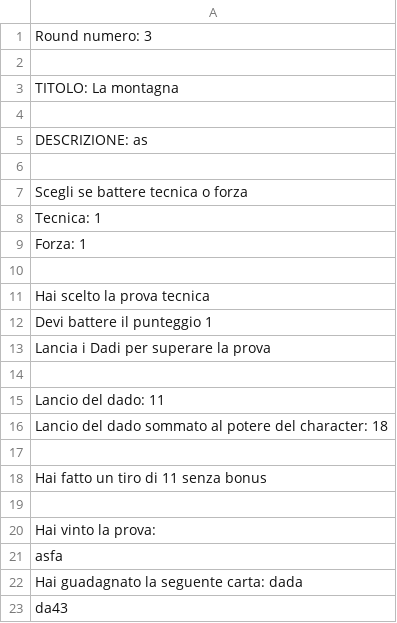
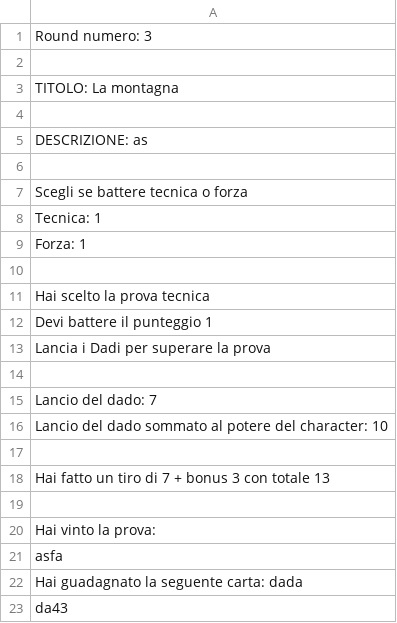
Before and after one commit to simonesiega/NobiNobiJavaSwing, a CSV file: src/saves/gameplay/round/round3.csv, drawn as a sheet.

```diff
--- a/src/saves/gameplay/round/round3.csv
+++ b/src/saves/gameplay/round/round3.csv
@@ -14,6 +14,6 @@ Lancia i Dadi per superare la prova
 
-Lancio del dado: 11
-Lancio del dado sommato al potere del character: 18
+Lancio del dado: 7
+Lancio del dado sommato al potere del character: 10
 
-Hai fatto un tiro di 11 senza bonus
+Hai fatto un tiro di 7 + bonus 3 con totale 13
 
```
Also changed, not shown: out/production/NobiNobiJavaSwing/saves/gameplay/round/round1.csv, out/production/NobiNobiJavaSwing/saves/gameplay/round/round2.csv, 6 other files.
